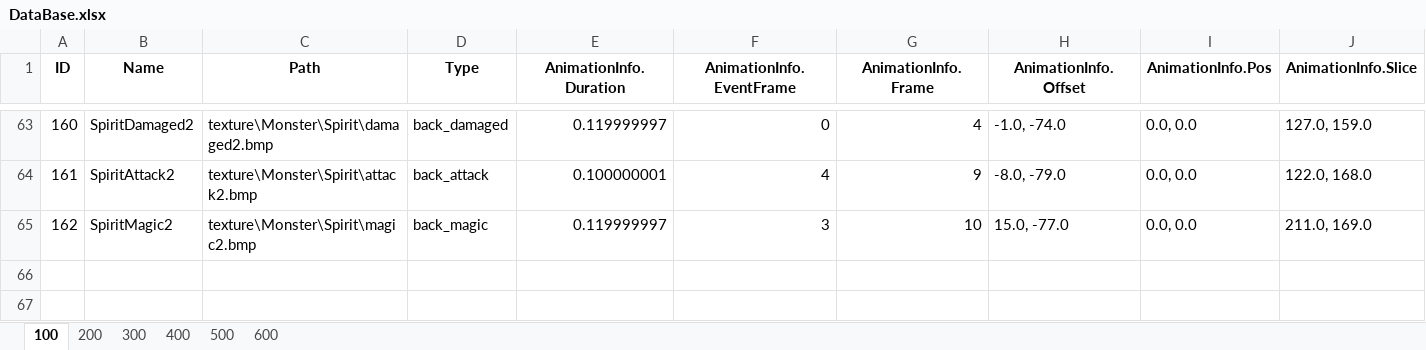
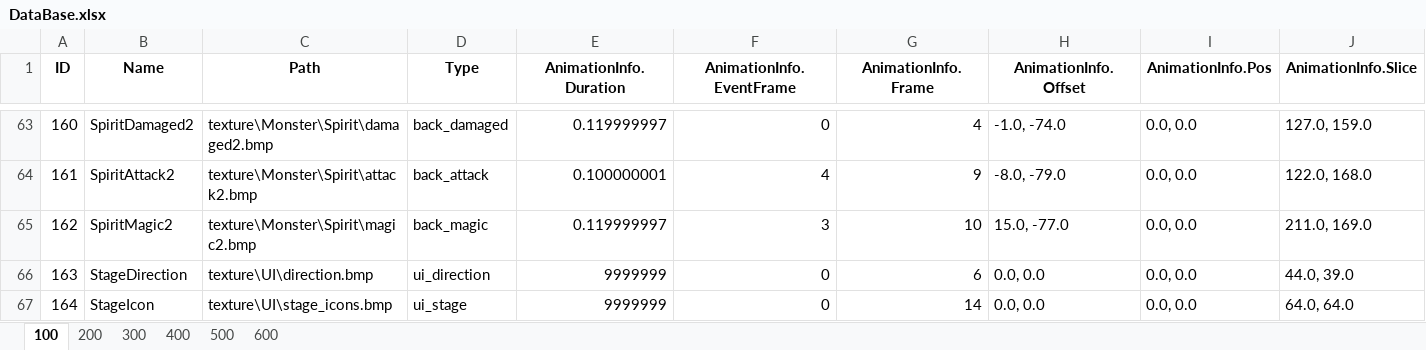
Before and after one commit to DJMAXJOAA/WinAPIProject, an Excel workbook: Output/bin/content/data/DataBase.xlsx, sheet 100, drawn as a sheet; only a part is shown, gaps mark what is left out; values as stored, in another font and other column widths than the file's, no borders; rows hold the shown columns only; the diff names each change by its address in the sheet, - before the commit and + after, or states it on an @@ line.

```diff
--- a/Output/bin/content/data/DataBase.xlsx (sheet 100)
+++ b/Output/bin/content/data/DataBase.xlsx (sheet 100)
+row 66: 163 | StageDirection | texture\UI\direction.bmp | ui_direction | 9999999 | 0 | 6 | 0.0, 0.0 | 0.0, 0.0 | 44.0, 39.0
+row 67: 164 | StageIcon | texture\UI\stage_icons.bmp | ui_stage | 9999999 | 0 | 14 | 0.0, 0.0 | 0.0, 0.0 | 64.0, 64.0
```
Also changed, not shown: sheet 200, 20 other files.
